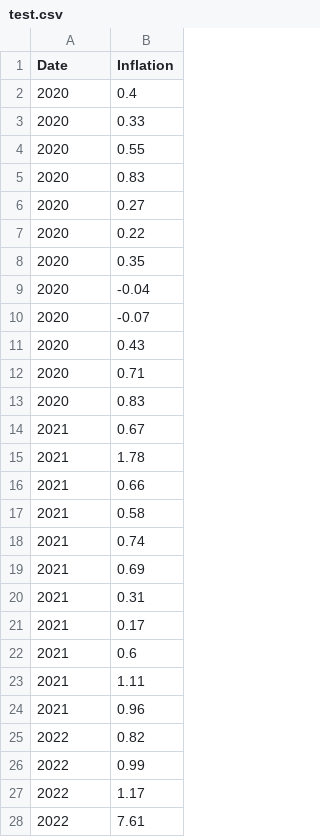
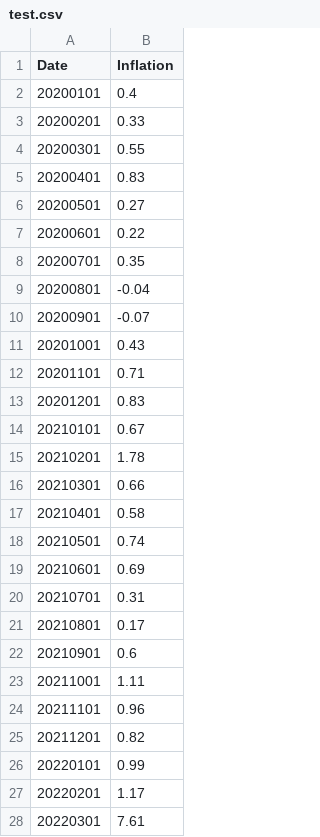
Before and after one commit to Flower1311/mt, a CSV file: test.csv, drawn as a sheet; only a part is shown; the diff covers the shown part only.

Commit message:
Update test.csv

```diff
--- a/test.csv
+++ b/test.csv
@@ -1,28 +1,28 @@
 Date,Inflation
-2020,0.4
-2020,0.33
-2020,0.55
-2020,0.83
-2020,0.27
-2020,0.22
-2020,0.35
-2020,-0.04
-2020,-0.07
-2020,0.43
-2020,0.71
-2020,0.83
-2021,0.67
-2021,1.78
-2021,0.66
-2021,0.58
-2021,0.74
-2021,0.69
-2021,0.31
-2021,0.17
-2021,0.6
-2021,1.11
-2021,0.96
-2022,0.82
-2022,0.99
-2022,1.17
-2022,7.61
+20200101,0.4
+20200201,0.33
+20200301,0.55
+20200401,0.83
+20200501,0.27
+20200601,0.22
+20200701,0.35
+20200801,-0.04
+20200901,-0.07
+20201001,0.43
+20201101,0.71
+20201201,0.83
+20210101,0.67
+20210201,1.78
+20210301,0.66
+20210401,0.58
+20210501,0.74
+20210601,0.69
+20210701,0.31
+20210801,0.17
+20210901,0.6
+20211001,1.11
+20211101,0.96
+20211201,0.82
+20220101,0.99
+20220201,1.17
+20220301,7.61
```
Also changed, not shown: 1 edited cell elsewhere in this file.
